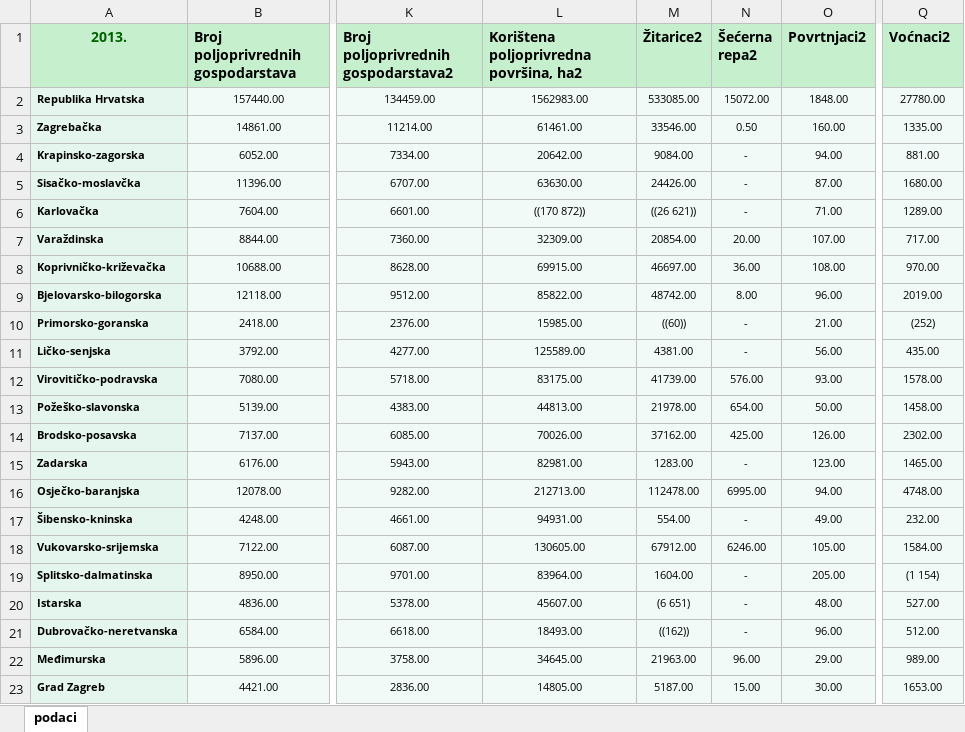
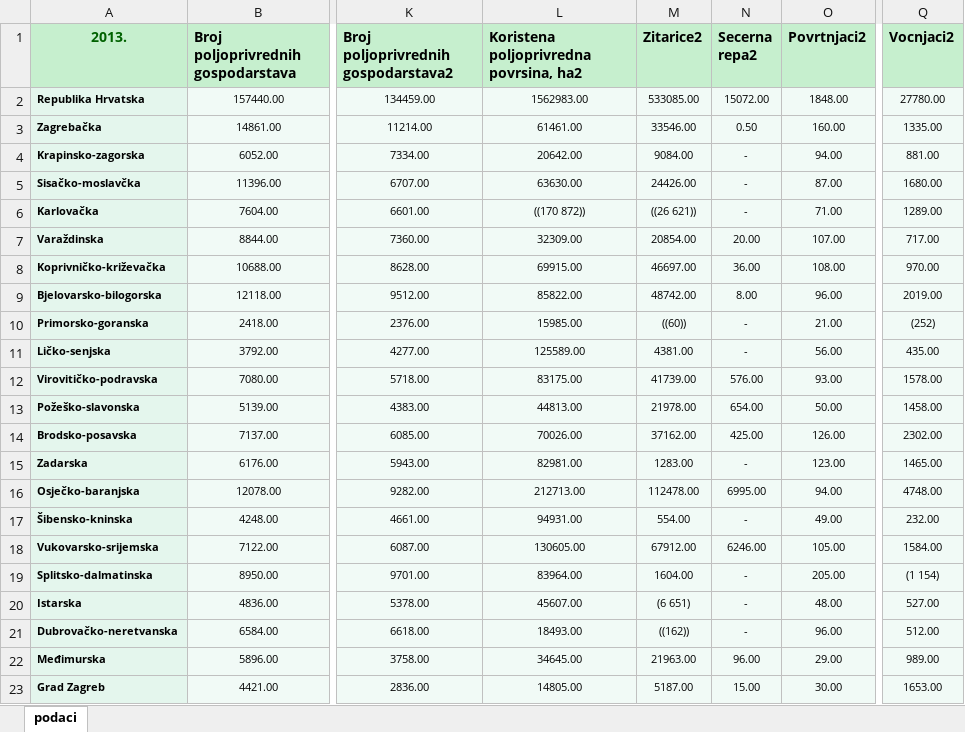
Before and after one commit to MrKMark202/Statistika, an Excel workbook: data.xlsx, sheet podaci, drawn as a sheet; only a part is shown, gaps mark what is left out; values as stored, in another font and other column widths than the file's, no borders; conditional formats not drawn; the diff names each change by its address in the sheet, - before the commit and + after, or states it on an @@ line.

```diff
--- a/data.xlsx (sheet podaci)
+++ b/data.xlsx (sheet podaci)
-L1: Korištena poljoprivredna površina, ha2
+L1: Koristena poljoprivredna povrsina, ha2
-M1: Žitarice2
+M1: Zitarice2
-N1: Šećerna repa2
+N1: Secerna repa2
-Q1: Voćnaci2
+Q1: Vocnjaci2
```
Also changed, not shown: 3 other files.
